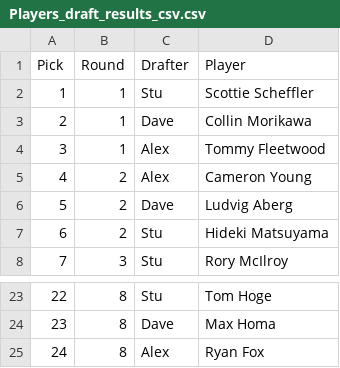
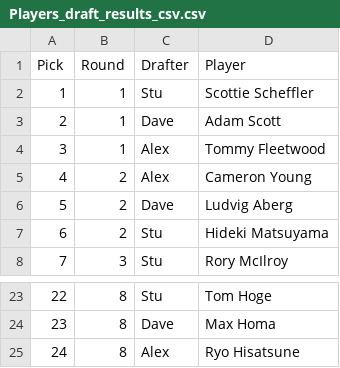
Before and after one commit to StuartGIS/degen-projections, a CSV file: Players_draft_results_csv.csv, drawn as a sheet; only a part is shown, gaps mark what is left out.

Commit message:
add adam scott and ryo hisatatsune

```diff
--- a/Players_draft_results_csv.csv
+++ b/Players_draft_results_csv.csv
@@ -2,3 +2,3 @@
 1,1,Stu,Scottie Scheffler
-2,1,Dave,Collin Morikawa
+2,1,Dave,Adam Scott
 3,1,Alex,Tommy Fleetwood
@@ -24,2 +24,2 @@
 23,8,Dave,Max Homa
-24,8,Alex,Ryan Fox
+24,8,Alex,Ryo Hisatsune
```
